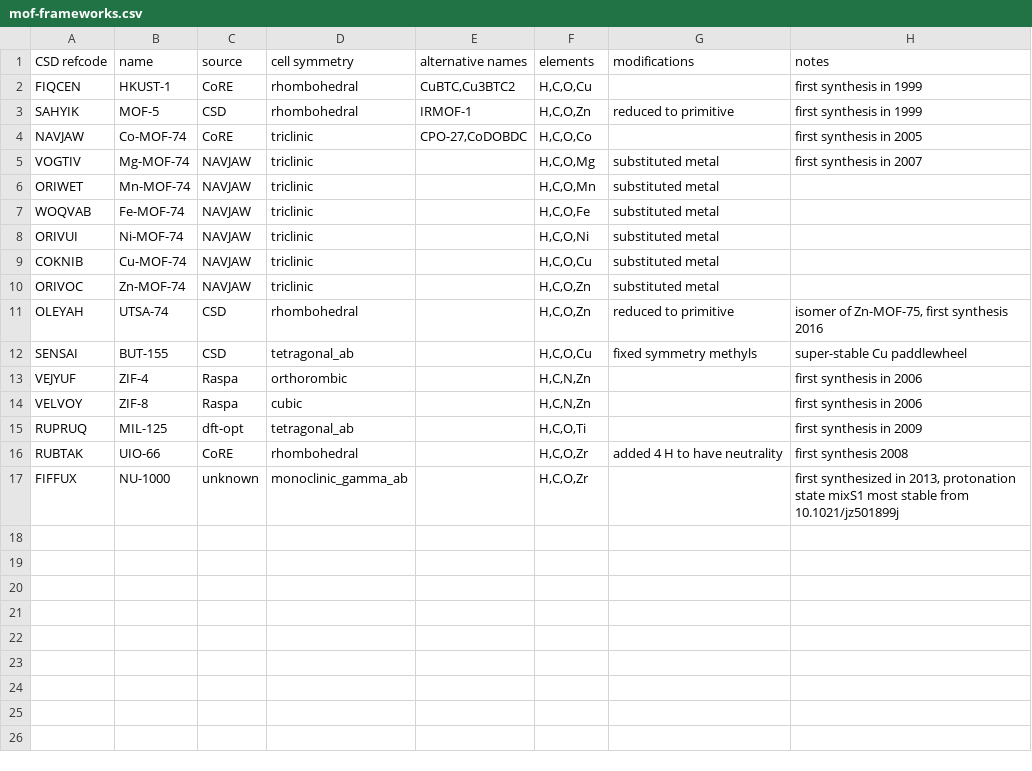
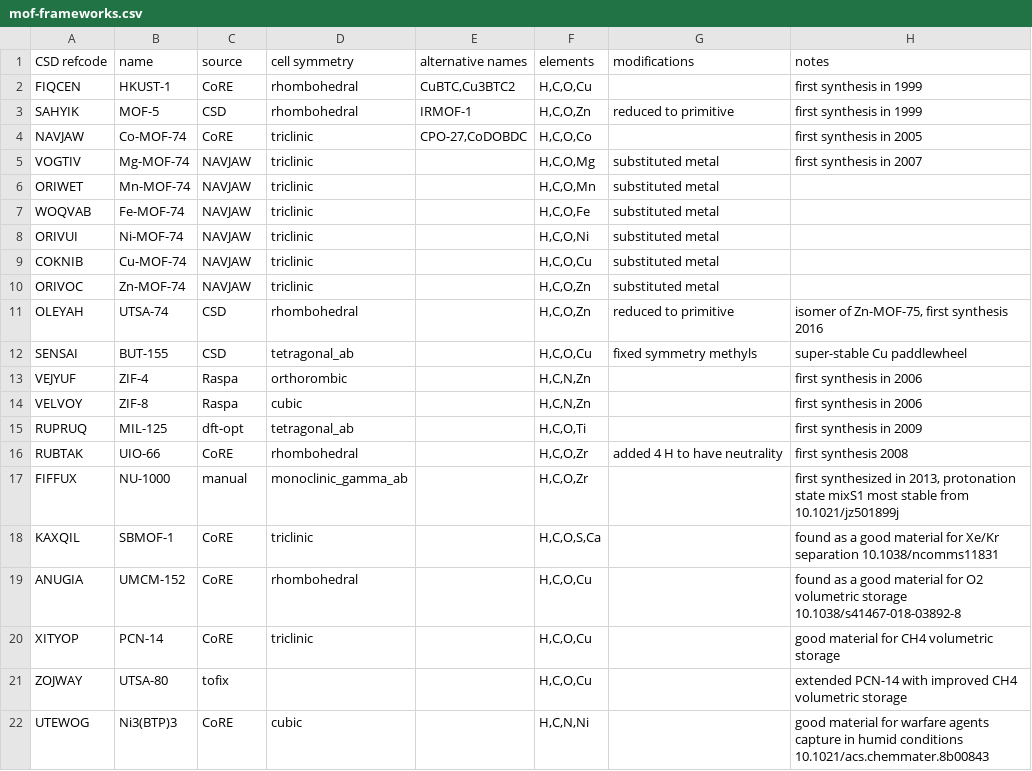
Before and after one commit to danieleongari/CURATED-MOFs, a CSV file: mof-frameworks.csv, drawn as a sheet.

```diff
--- a/mof-frameworks.csv
+++ b/mof-frameworks.csv
@@ -16,2 +16,7 @@ RUPRUQ,MIL-125,dft-opt,tetragonal_ab,,"H,C,O,Ti",,first synthesis in 2009
 RUBTAK,UIO-66,CoRE,rhombohedral,,"H,C,O,Zr",added 4 H to have neutrality,first synthesis 2008
-FIFFUX,NU-1000,unknown,monoclinic_gamma_ab,,"H,C,O,Zr",,"first synthesized in 2013, protonation state mixS1 most stable from 10.1021/jz501899j"
+FIFFUX,NU-1000,manual,monoclinic_gamma_ab,,"H,C,O,Zr",,"first synthesized in 2013, protonation state mixS1 most stable from 10.1021/jz501899j"
+KAXQIL,SBMOF-1,CoRE,triclinic,,"H,C,O,S,Ca",,found as a good material for Xe/Kr separation 10.1038/ncomms11831
+ANUGIA,UMCM-152,CoRE,rhombohedral,,"H,C,O,Cu",,found as a good material for O2 volumetric storage 10.1038/s41467-018-03892-8
+XITYOP,PCN-14,CoRE,triclinic,,"H,C,O,Cu",,good material for CH4 volumetric storage
+ZOJWAY,UTSA-80,tofix,,,"H,C,O,Cu",,extended PCN-14 with improved CH4 volumetric storage
+UTEWOG,Ni3(BTP)3,CoRE,cubic,,"H,C,N,Ni",,good material for warfare agents capture in humid conditions 10.1021/acs.chemmater.8b00843
```
Also changed, not shown: 4 other files.
